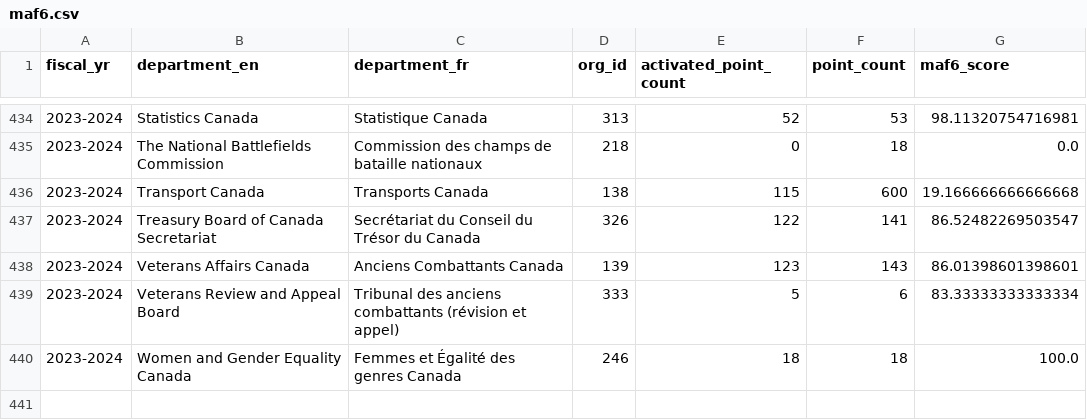
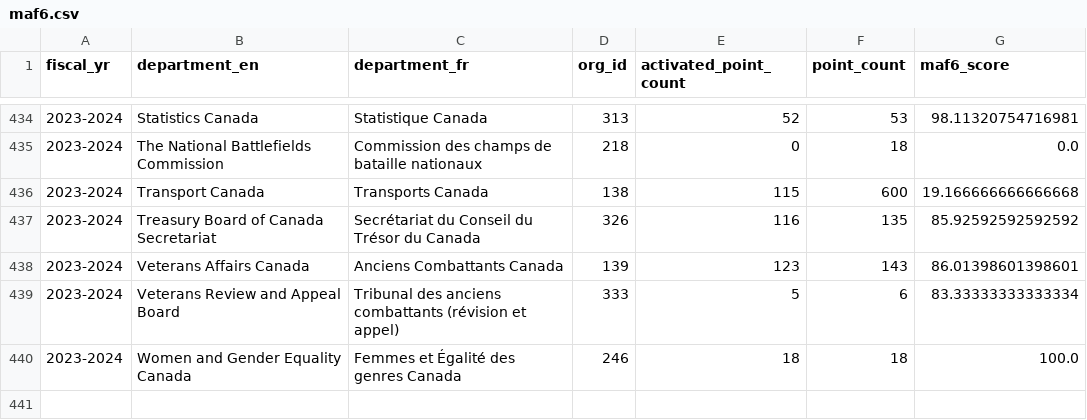
Before and after one commit to gcperformance/service-data, a CSV file: outputs/indicators/maf6.csv, drawn as a sheet; only a part is shown, gaps mark what is left out; the diff covers the shown part only.

```diff
--- a/outputs/indicators/maf6.csv
+++ b/outputs/indicators/maf6.csv
@@ -436,3 +436,3 @@ fiscal_yr;department_en;department_fr;org_id;activated_point_count;point_count;m
 2023-2024;Transport Canada;Transports Canada;138;115;600;19.166666666666668
-2023-2024;Treasury Board of Canada Secretariat;Secrétariat du Conseil du Trésor du Canada;326;122;141;86.52482269503547
+2023-2024;Treasury Board of Canada Secretariat;Secrétariat du Conseil du Trésor du Canada;326;116;135;85.92592592592592
 2023-2024;Veterans Affairs Canada;Anciens Combattants Canada;139;123;143;86.01398601398601
```
Also changed, not shown: 20 edited cells elsewhere in this file, outputs/indicators/maf1.csv, outputs/indicators/maf5.csv, 19 other files.
